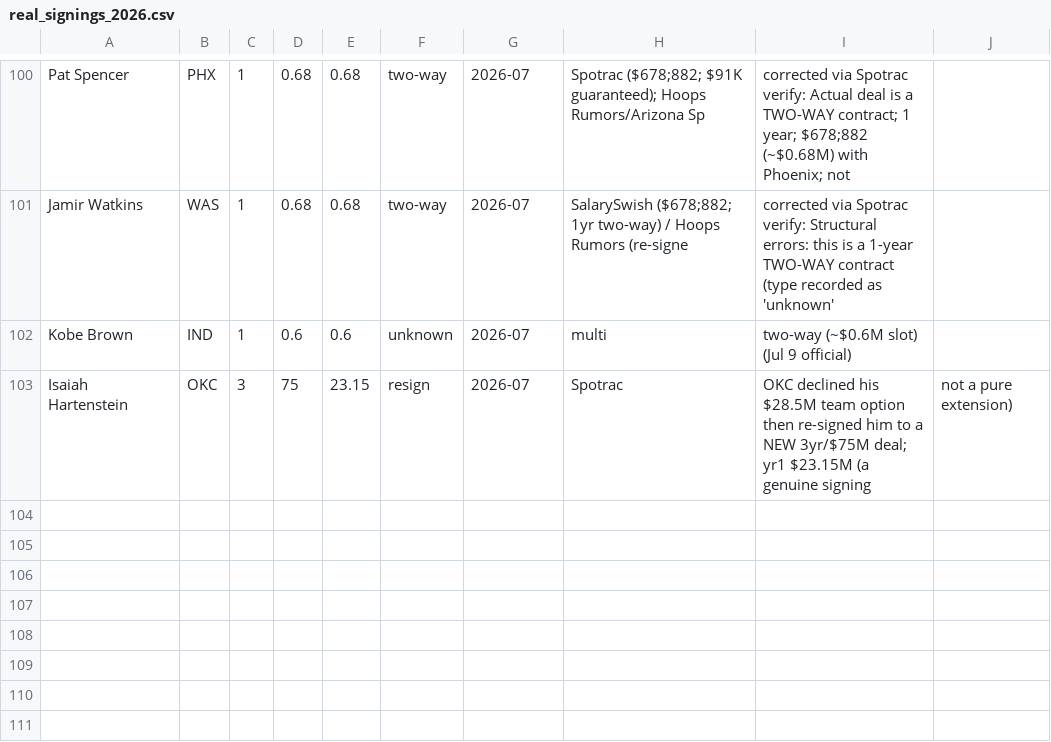
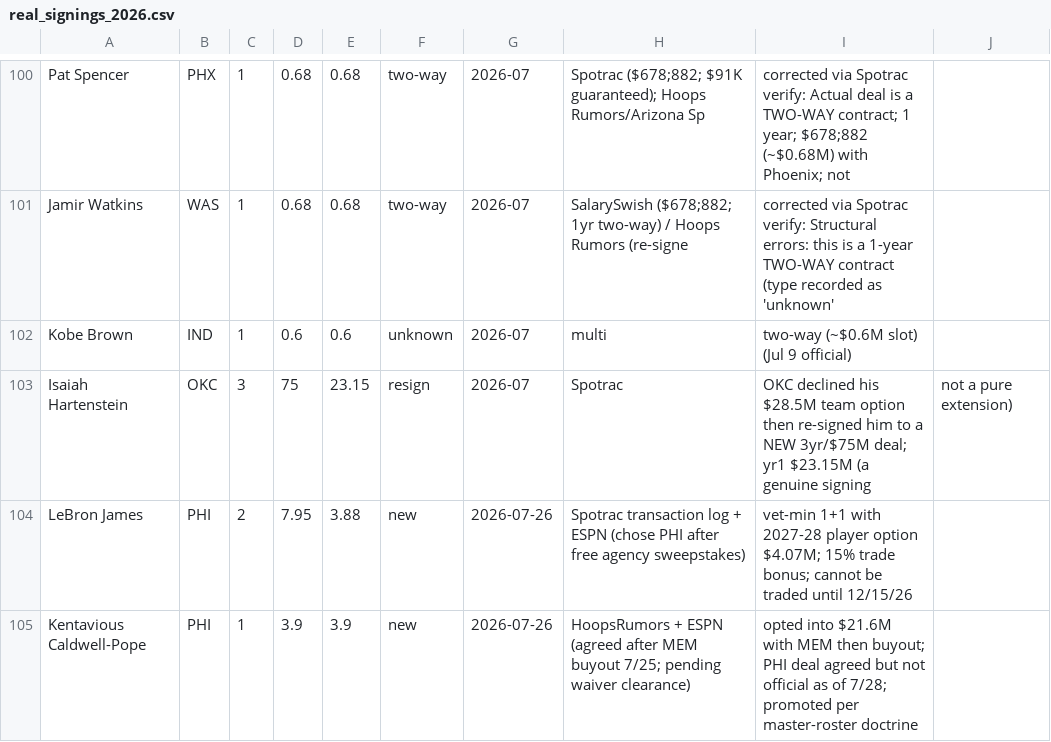
Before and after one commit to Barrett879/nba-value-app, a CSV file: data/real_signings_2026.csv, drawn as a sheet; only a part is shown, gaps mark what is left out.

```diff
--- a/data/real_signings_2026.csv
+++ b/data/real_signings_2026.csv
@@ -103 +103,3 @@ Kobe Brown,IND,1,0.6,0.6,unknown,2026-07,multi,two-way (~$0.6M slot) (Jul 9 offi
 Isaiah Hartenstein,OKC,3,75,23.15,resign,2026-07,Spotrac,OKC declined his $28.5M team option then re-signed him to a NEW 3yr/$75M deal; yr1 $23.15M (a genuine signing, not a pure extension)
+LeBron James,PHI,2,7.95,3.88,new,2026-07-26,Spotrac transaction log + ESPN (chose PHI after free agency sweepstakes),vet-min 1+1 with 2027-28 player option $4.07M; 15% trade bonus; cannot be traded until 12/15/26
+Kentavious Caldwell-Pope,PHI,1,3.9,3.9,new,2026-07-26,HoopsRumors + ESPN (agreed after MEM buyout 7/25; pending waiver clearance),opted into $21.6M with MEM then buyout; PHI deal agreed but not official as of 7/28; promoted per master-roster doctrine
```
Also changed, not shown: data/option_decisions_2026.csv, data/roster_corrections.csv, 4 other files.
